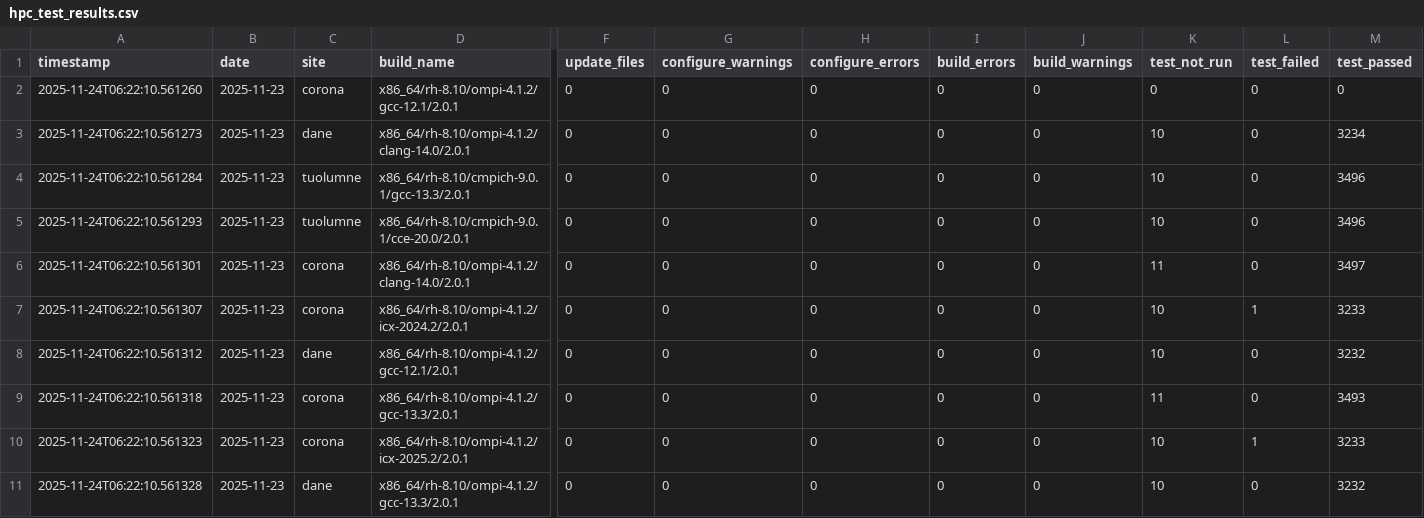
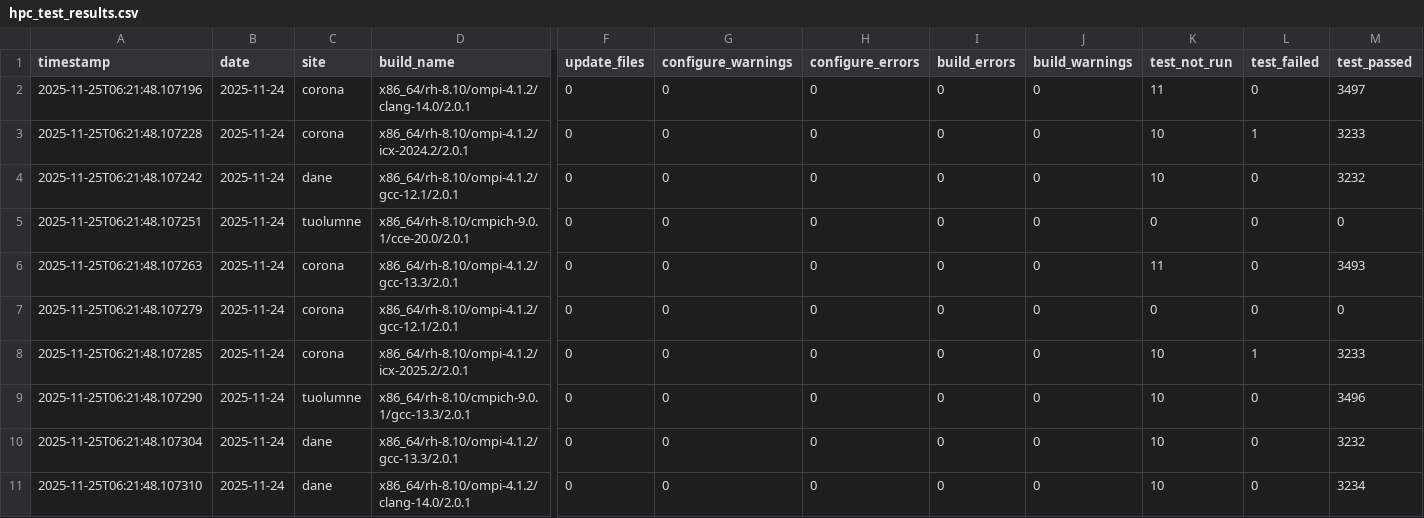
Before and after one commit to hyoklee/hpc-h5, a CSV file: src/hpc_test_results.csv, drawn as a sheet; only a part is shown, gaps mark what is left out; removed rows and columns are numbered as before the commit, all else as after; rows hold the shown columns only; the diff names each change by its address in the sheet, - before the commit and + after, or states it on an @@ line.

```diff
--- a/src/hpc_test_results.csv
+++ b/src/hpc_test_results.csv
-row 2: 2025-11-24T06:22:10.561260 | 2025-11-23 | corona | x86_64/rh-8.10/ompi-4.1.2/gcc-12.1/2.0.1 | 0 | 0 | 0 | 0 | 0 | 0 | 0 | 0
-row 3: 2025-11-24T06:22:10.561273 | 2025-11-23 | dane | x86_64/rh-8.10/ompi-4.1.2/clang-14.0/2.0.1 | 0 | 0 | 0 | 0 | 0 | 10 | 0 | 3234
-row 4: 2025-11-24T06:22:10.561284 | 2025-11-23 | tuolumne | x86_64/rh-8.10/cmpich-9.0.1/gcc-13.3/2.0.1 | 0 | 0 | 0 | 0 | 0 | 10 | 0 | 3496
-row 5: 2025-11-24T06:22:10.561293 | 2025-11-23 | tuolumne | x86_64/rh-8.10/cmpich-9.0.1/cce-20.0/2.0.1 | 0 | 0 | 0 | 0 | 0 | 10 | 0 | 3496
-A2 (timestamp): 2025-11-24T06:22:10.561301
+A2 (timestamp): 2025-11-25T06:21:48.107196
-B2:B4 (date): 2025-11-23
+B2:B4 (date): 2025-11-24
-A3 (timestamp): 2025-11-24T06:22:10.561307
+A3 (timestamp): 2025-11-25T06:21:48.107228
-A4 (timestamp): 2025-11-24T06:22:10.561312
+A4 (timestamp): 2025-11-25T06:21:48.107242
+row 5: 2025-11-25T06:21:48.107251 | 2025-11-24 | tuolumne | x86_64/rh-8.10/cmpich-9.0.1/cce-20.0/2.0.1 | 0 | 0 | 0 | 0 | 0 | 0 | 0 | 0
-A6 (timestamp): 2025-11-24T06:22:10.561318
+A6 (timestamp): 2025-11-25T06:21:48.107263
-B6 (date): 2025-11-23
+B6 (date): 2025-11-24
+row 7: 2025-11-25T06:21:48.107279 | 2025-11-24 | corona | x86_64/rh-8.10/ompi-4.1.2/gcc-12.1/2.0.1 | 0 | 0 | 0 | 0 | 0 | 0 | 0 | 0
-A8 (timestamp): 2025-11-24T06:22:10.561323
+A8 (timestamp): 2025-11-25T06:21:48.107285
-B8 (date): 2025-11-23
+B8 (date): 2025-11-24
+row 9: 2025-11-25T06:21:48.107290 | 2025-11-24 | tuolumne | x86_64/rh-8.10/cmpich-9.0.1/gcc-13.3/2.0.1 | 0 | 0 | 0 | 0 | 0 | 10 | 0 | 3496
-A10 (timestamp): 2025-11-24T06:22:10.561328
+A10 (timestamp): 2025-11-25T06:21:48.107304
-B10 (date): 2025-11-23
+B10 (date): 2025-11-24
+row 11: 2025-11-25T06:21:48.107310 | 2025-11-24 | dane | x86_64/rh-8.10/ompi-4.1.2/clang-14.0/2.0.1 | 0 | 0 | 0 | 0 | 0 | 10 | 0 | 3234
```
Also changed, not shown: 2 other files.
